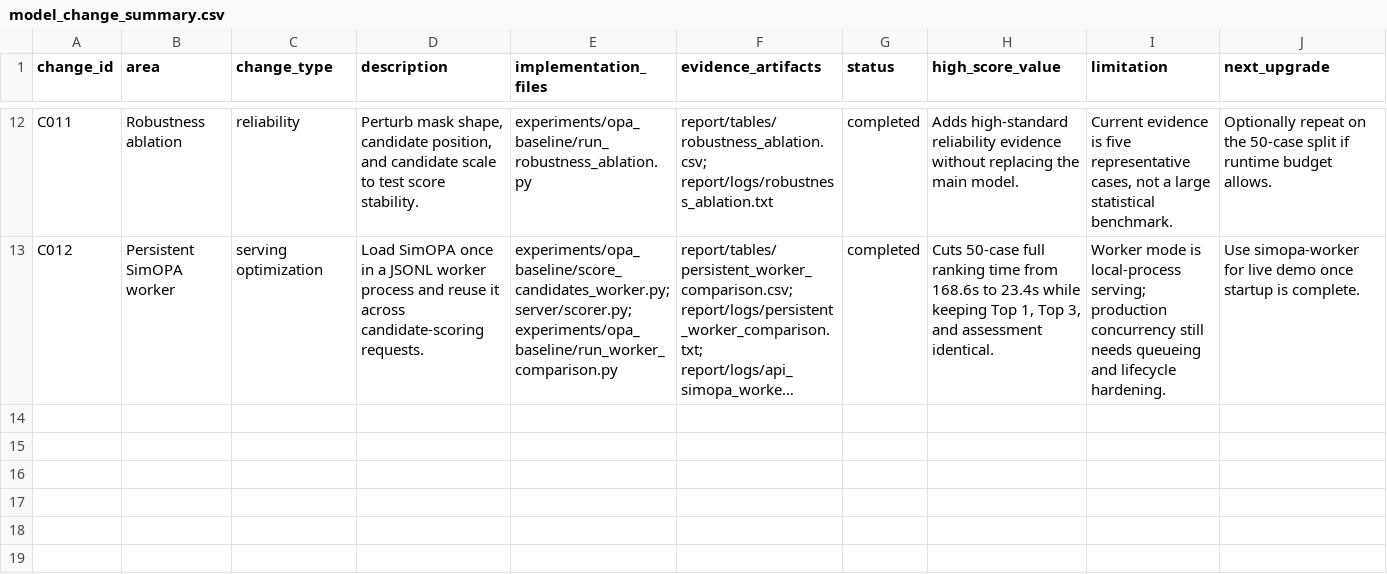
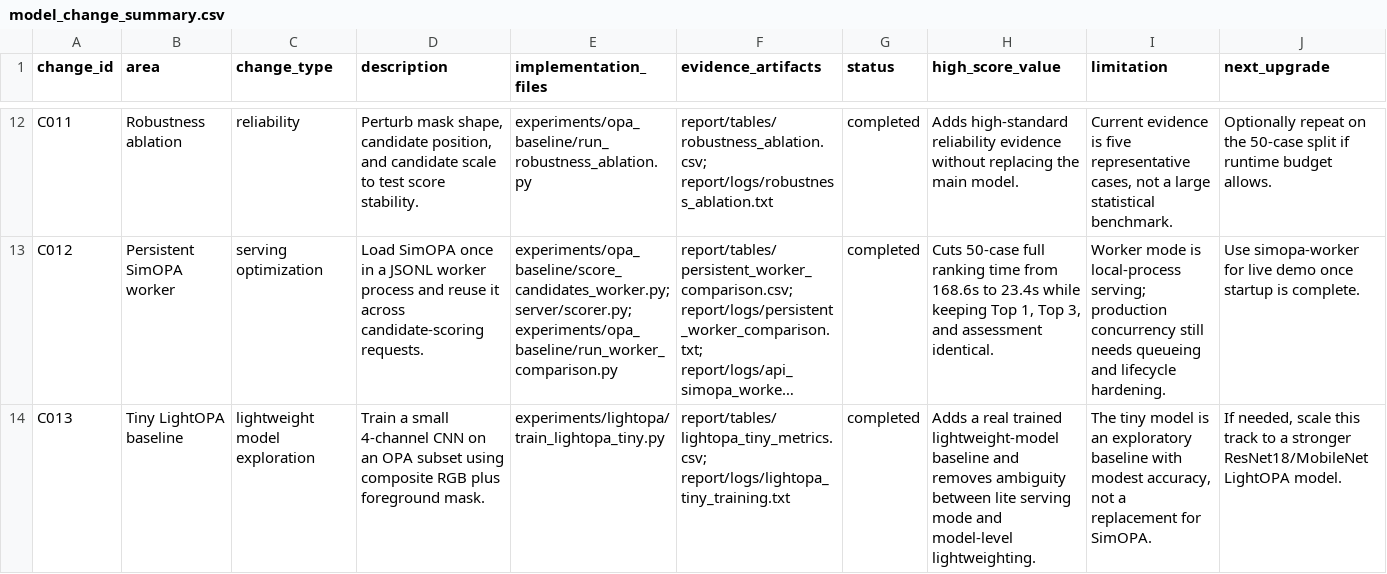
Before and after one commit to Thronedoct/SmartPlace, a CSV file: report/tables/model_change_summary.csv, drawn as a sheet; only a part is shown, gaps mark what is left out; long unchanged cells end in …; the diff names each change by its address in the sheet, - before the commit and + after, or states it on an @@ line.

Commit message:
Add Tiny LightOPA baseline evidence
Adds the Tiny LightOPA baseline training script, metrics, runtime/model-change evidence, and documentation updates.

```diff
--- a/report/tables/model_change_summary.csv
+++ b/report/tables/model_change_summary.csv
+row 14: C013 | Tiny LightOPA baseline | lightweight model exploration | Train a small 4-channel CNN on an OPA subset using composite RGB plus foreground mask. | experiments/lightopa/train_lightopa_tiny.py | report/tables/lightopa_tiny_metrics.csv; report/logs/lightopa_tiny_training.txt | completed | Adds a real trained lightweight-model baseline and removes ambiguity between lite serving mode and model-level lightweighting. | The tiny model is an exploratory baseline with modest accuracy, not a replacement for SimOPA. | If needed, scale this track to a stronger ResNet18/MobileNet LightOPA model.
```
Also changed, not shown: report/tables/inference_runtime.csv, 11 other files.
